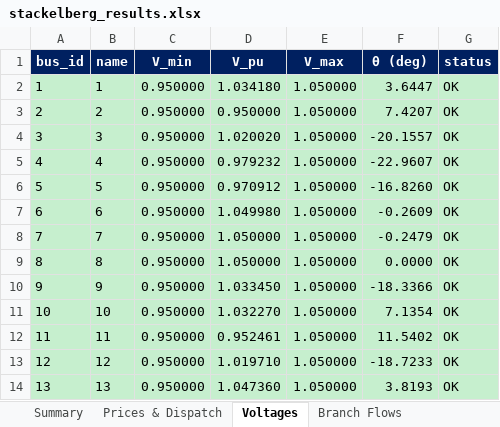
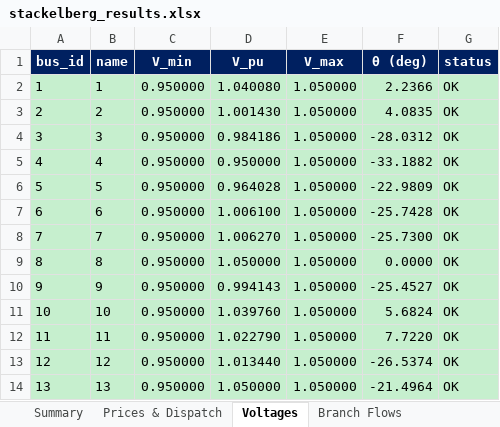
Before and after one commit to nospa62/Stackelberg_MPEC, an Excel workbook: output/stackelberg_results.xlsx, sheet Voltages, drawn as a sheet; values as stored, in another font and other column widths than the file's, no borders; the diff names each change by its address in the sheet, - before the commit and + after, or states it on an @@ line.

```diff
--- a/output/stackelberg_results.xlsx (sheet Voltages)
+++ b/output/stackelberg_results.xlsx (sheet Voltages)
-D2 (V_pu): 1.034180
+D2 (V_pu): 1.040080
-F2 (θ (deg)): 3.6447
+F2 (θ (deg)): 2.2366
-D3 (V_pu): 0.950000
+D3 (V_pu): 1.001430
-F3 (θ (deg)): 7.4207
+F3 (θ (deg)): 4.0835
-D4 (V_pu): 1.020020
+D4 (V_pu): 0.984186
-F4 (θ (deg)): -20.1557
+F4 (θ (deg)): -28.0312
-D5 (V_pu): 0.979232
+D5 (V_pu): 0.950000
-F5 (θ (deg)): -22.9607
+F5 (θ (deg)): -33.1882
-D6 (V_pu): 0.970912
+D6 (V_pu): 0.964028
-F6 (θ (deg)): -16.8260
+F6 (θ (deg)): -22.9809
-D7 (V_pu): 1.049980
+D7 (V_pu): 1.006100
-F7 (θ (deg)): -0.2609
+F7 (θ (deg)): -25.7428
-D8 (V_pu): 1.050000
+D8 (V_pu): 1.006270
-F8 (θ (deg)): -0.2479
+F8 (θ (deg)): -25.7300
-D10 (V_pu): 1.033450
+D10 (V_pu): 0.994143
-F10 (θ (deg)): -18.3366
+F10 (θ (deg)): -25.4527
-D11 (V_pu): 1.032270
+D11 (V_pu): 1.039760
-F11 (θ (deg)): 7.1354
+F11 (θ (deg)): 5.6824
-D12 (V_pu): 0.952461
+D12 (V_pu): 1.022790
-F12 (θ (deg)): 11.5402
+F12 (θ (deg)): 7.7220
-D13 (V_pu): 1.019710
+D13 (V_pu): 1.013440
-F13 (θ (deg)): -18.7233
+F13 (θ (deg)): -26.5374
-D14 (V_pu): 1.047360
+D14 (V_pu): 1.050000
-F14 (θ (deg)): 3.8193
+F14 (θ (deg)): -21.4964
```
Also changed, not shown: sheet Branch Flows, sheet Prices & Dispatch, sheet KKT Verification, sheet Market Statistics, sheet Summary, 6 other files.
